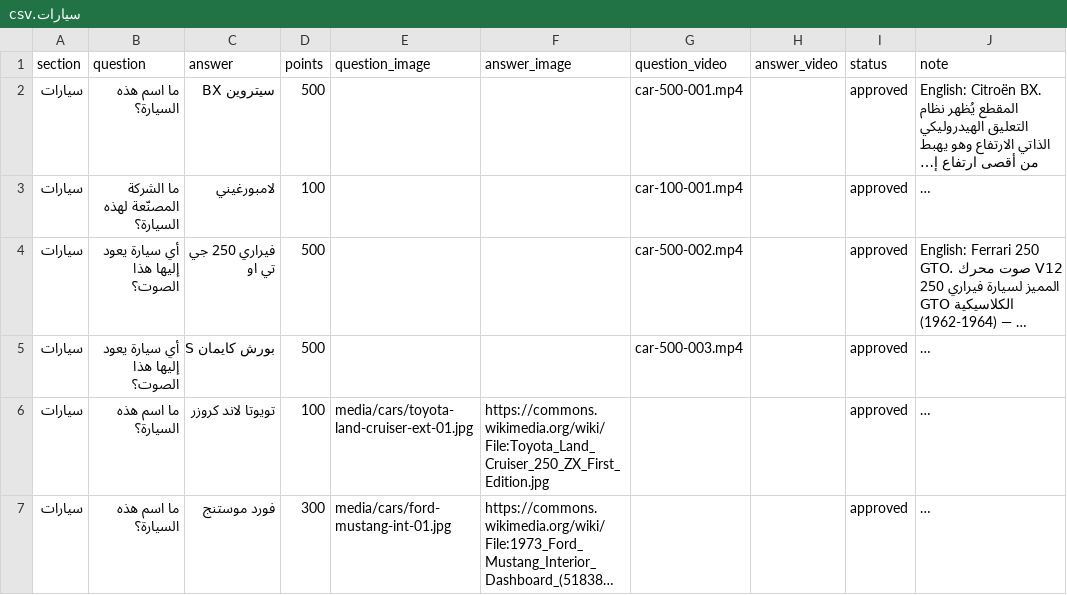
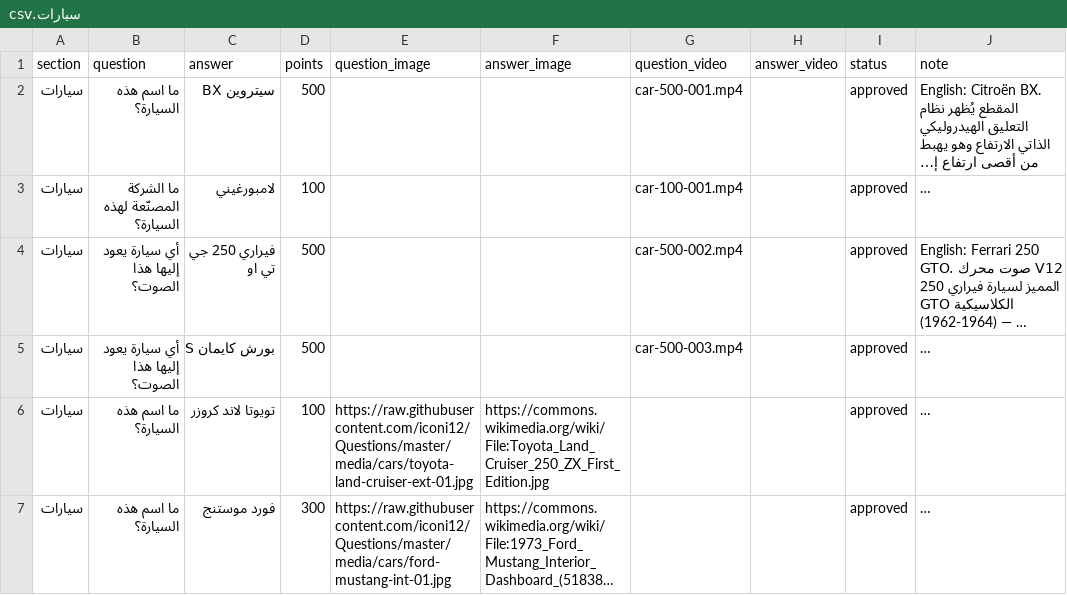
Before and after one commit to iconi12/Questions, a CSV file: staging/سيارات.csv, drawn as a sheet; long unchanged cells end in …; the diff names each change by its address in the sheet, - before the commit and + after, or states it on an @@ line.

Commit message:
cars: use raw.githubusercontent.com URLs for question_image
repo is now public, so edited car photos resolve as direct
https links per sections.md §25's image-hosting rule.

```diff
--- a/staging/سيارات.csv
+++ b/staging/سيارات.csv
-E6 (question_image): media/cars/toyota-land-cruiser-ext-01.jpg
+E6 (question_image): https://raw.githubusercontent.com/iconi12/Questions/master/media/cars/toyota-land-cruiser-ext-01.jpg
-E7 (question_image): media/cars/ford-mustang-int-01.jpg
+E7 (question_image): https://raw.githubusercontent.com/iconi12/Questions/master/media/cars/ford-mustang-int-01.jpg
```
Also changed, not shown: 1 other file.
